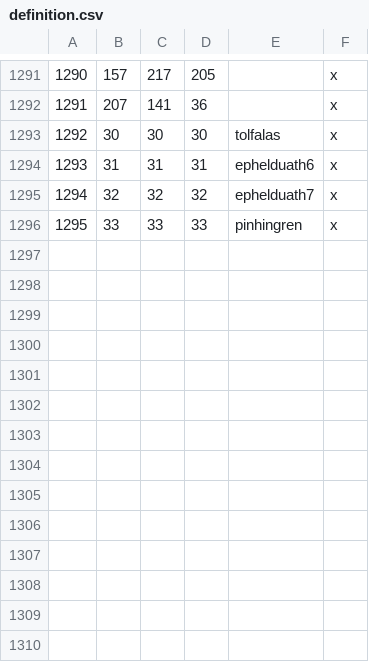
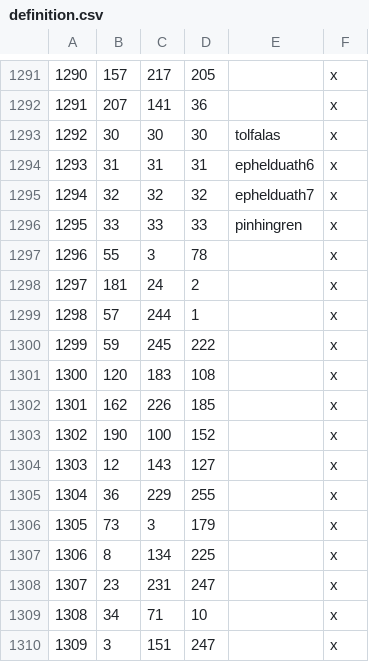
Before and after one commit to CK3RealmsinExile/RealmsInExile, a CSV file: LotRRealmsInExileDev/map_data/definition.csv, drawn as a sheet; only a part is shown, gaps mark what is left out; the diff names each change by its address in the sheet, - before the commit and + after, or states it on an @@ line.

```diff
--- a/LotRRealmsInExileDev/map_data/definition.csv
+++ b/LotRRealmsInExileDev/map_data/definition.csv
+row 1297: 1296 | 55 | 3 | 78 |  | x
+row 1298: 1297 | 181 | 24 | 2 |  | x
+row 1299: 1298 | 57 | 244 | 1 |  | x
+row 1300: 1299 | 59 | 245 | 222 |  | x
+row 1301: 1300 | 120 | 183 | 108 |  | x
+row 1302: 1301 | 162 | 226 | 185 |  | x
+row 1303: 1302 | 190 | 100 | 152 |  | x
+row 1304: 1303 | 12 | 143 | 127 |  | x
+row 1305: 1304 | 36 | 229 | 255 |  | x
+row 1306: 1305 | 73 | 3 | 179 |  | x
+row 1307: 1306 | 8 | 134 | 225 |  | x
+row 1308: 1307 | 23 | 231 | 247 |  | x
+row 1309: 1308 | 34 | 71 | 10 |  | x
+row 1310: 1309 | 3 | 151 | 247 |  | x
```
Also changed, not shown: 1 other file.
